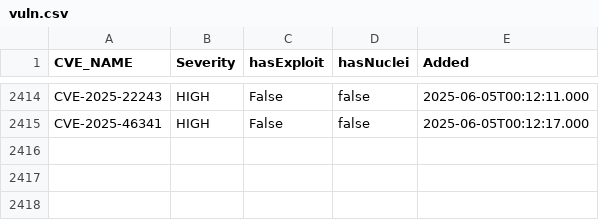
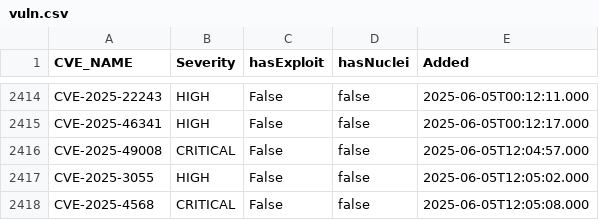
Before and after one commit to zzzteph/low-hanging-vulns, a CSV file: vuln.csv, drawn as a sheet; only a part is shown, gaps mark what is left out; the diff names each change by its address in the sheet, - before the commit and + after, or states it on an @@ line.

```diff
--- a/vuln.csv
+++ b/vuln.csv
+row 2416: CVE-2025-49008 | CRITICAL | False | false | 2025-06-05T12:04:57.000
+row 2417: CVE-2025-3055 | HIGH | False | false | 2025-06-05T12:05:02.000
+row 2418: CVE-2025-4568 | CRITICAL | False | false | 2025-06-05T12:05:08.000
```
Also changed, not shown: 8 other files.
